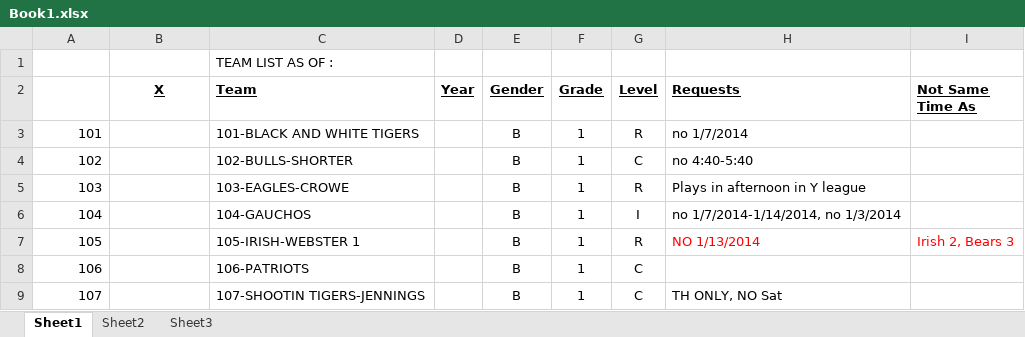
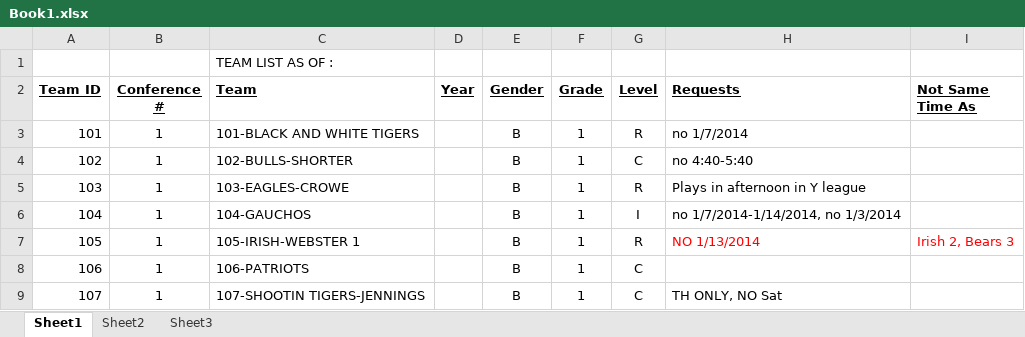
Before and after one commit to Kyle-Falconer/Court-Scheduler, an Excel workbook: Book1.xlsx, sheet Sheet1, drawn as a sheet; values as stored, in another font and other column widths than the file's, no borders; conditional formats not drawn; the diff names each change by its address in the sheet, - before the commit and + after, or states it on an @@ line.

Commit message:
Included conference in the output

```diff
--- a/Book1.xlsx (sheet Sheet1)
+++ b/Book1.xlsx (sheet Sheet1)
-A2: (empty)
+A2: Team ID
-B2: X
+B2: Conference #
-B3:B9 (Conference #): (empty)
+B3:B9 (Conference #): 1
```
Also changed, not shown: 1 other file.
